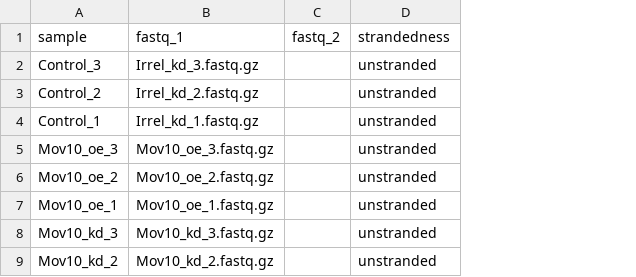
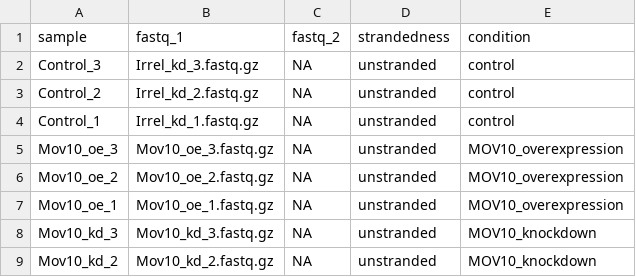
Before and after one commit to hds-sandbox/bulk_RNAseq_course, a CSV file: Data/samplesheet.csv, drawn as a sheet; the diff names each change by its address in the sheet, - before the commit and + after, or states it on an @@ line.

```diff
--- a/Data/samplesheet.csv
+++ b/Data/samplesheet.csv
+column E (condition), rows 2-9: control | control | control | MOV10_overexpression | MOV10_overexpression | MOV10_overexpression | MOV10_knockdown | MOV10_knockdown
-C2:C9 (fastq_2): (empty)
+C2:C9 (fastq_2): NA
```
Also changed, not shown: 11 other files.
